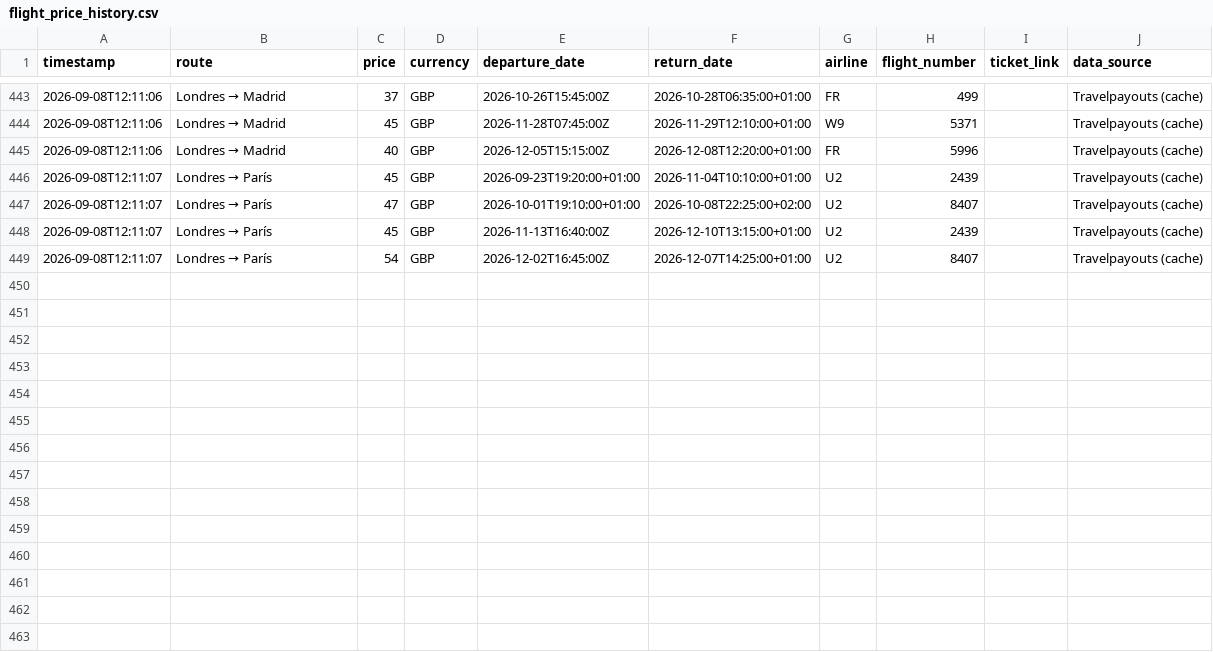
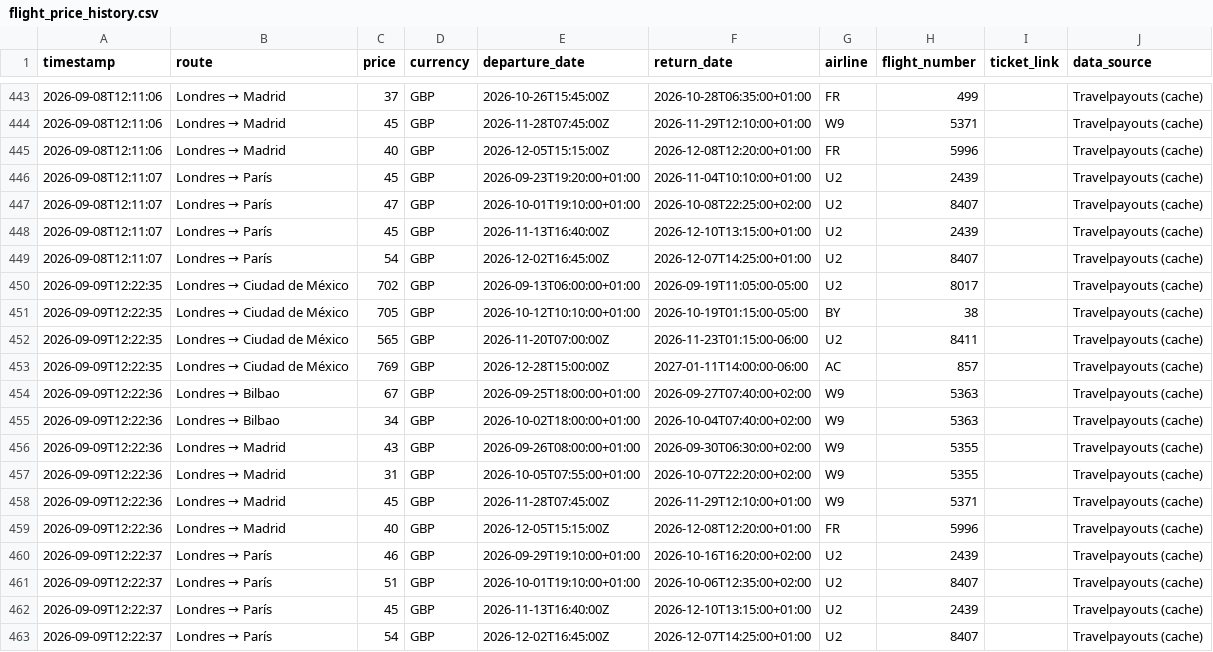
Before and after one commit to Silmerem/Code, a CSV file: flight-tracker/flight_price_history.csv, drawn as a sheet; only a part is shown, gaps mark what is left out.

```diff
--- a/flight-tracker/flight_price_history.csv
+++ b/flight-tracker/flight_price_history.csv
@@ -449 +449,15 @@ timestamp,route,price,currency,departure_date,return_date,airline,flight_number,
 2026-09-08T12:11:07,Londres → París,54,GBP,2026-12-02T16:45:00Z,2026-12-07T14:25:00+01:00,U2,8407,,Travelpayouts (cache)
+2026-09-09T12:22:35,Londres → Ciudad de México,702,GBP,2026-09-13T06:00:00+01:00,2026-09-19T11:05:00-05:00,U2,8017,,Travelpayouts (cache)
+2026-09-09T12:22:35,Londres → Ciudad de México,705,GBP,2026-10-12T10:10:00+01:00,2026-10-19T01:15:00-05:00,BY,38,,Travelpayouts (cache)
+2026-09-09T12:22:35,Londres → Ciudad de México,565,GBP,2026-11-20T07:00:00Z,2026-11-23T01:15:00-06:00,U2,8411,,Travelpayouts (cache)
+2026-09-09T12:22:35,Londres → Ciudad de México,769,GBP,2026-12-28T15:00:00Z,2027-01-11T14:00:00-06:00,AC,857,,Travelpayouts (cache)
+2026-09-09T12:22:36,Londres → Bilbao,67,GBP,2026-09-25T18:00:00+01:00,2026-09-27T07:40:00+02:00,W9,5363,,Travelpayouts (cache)
+2026-09-09T12:22:36,Londres → Bilbao,34,GBP,2026-10-02T18:00:00+01:00,2026-10-04T07:40:00+02:00,W9,5363,,Travelpayouts (cache)
+2026-09-09T12:22:36,Londres → Madrid,43,GBP,2026-09-26T08:00:00+01:00,2026-09-30T06:30:00+02:00,W9,5355,,Travelpayouts (cache)
+2026-09-09T12:22:36,Londres → Madrid,31,GBP,2026-10-05T07:55:00+01:00,2026-10-07T22:20:00+02:00,W9,5355,,Travelpayouts (cache)
+2026-09-09T12:22:36,Londres → Madrid,45,GBP,2026-11-28T07:45:00Z,2026-11-29T12:10:00+01:00,W9,5371,,Travelpayouts (cache)
+2026-09-09T12:22:36,Londres → Madrid,40,GBP,2026-12-05T15:15:00Z,2026-12-08T12:20:00+01:00,FR,5996,,Travelpayouts (cache)
+2026-09-09T12:22:37,Londres → París,46,GBP,2026-09-29T19:10:00+01:00,2026-10-16T16:20:00+02:00,U2,2439,,Travelpayouts (cache)
+2026-09-09T12:22:37,Londres → París,51,GBP,2026-10-01T19:10:00+01:00,2026-10-06T12:35:00+02:00,U2,8407,,Travelpayouts (cache)
+2026-09-09T12:22:37,Londres → París,45,GBP,2026-11-13T16:40:00Z,2026-12-10T13:15:00+01:00,U2,2439,,Travelpayouts (cache)
+2026-09-09T12:22:37,Londres → París,54,GBP,2026-12-02T16:45:00Z,2026-12-07T14:25:00+01:00,U2,8407,,Travelpayouts (cache)
```
Also changed, not shown: tracker/flight_price_history.csv.
